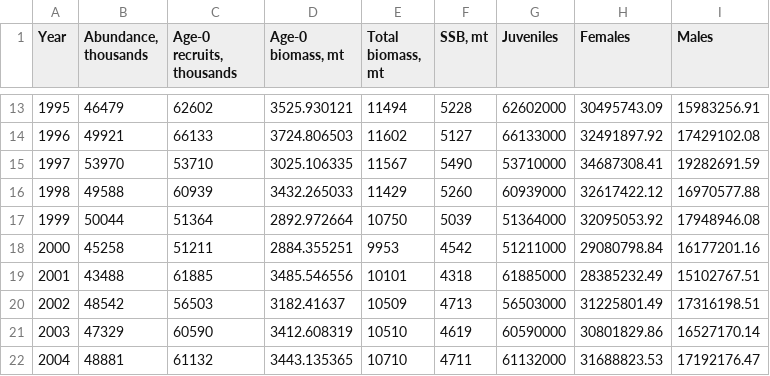
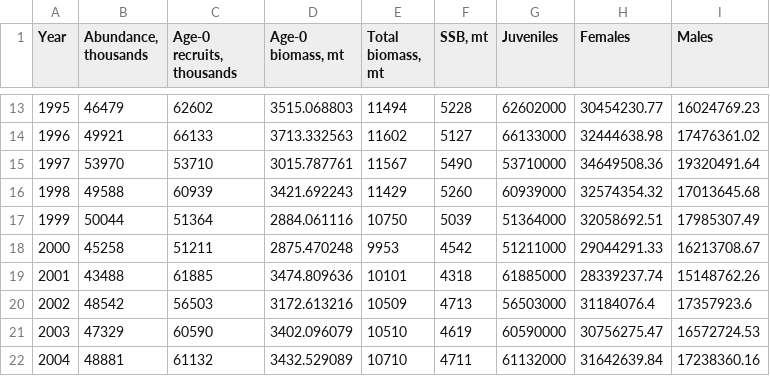
Before and after one commit to VirginiaBee47/mathbio_project_1, a CSV file: abundance_data.csv, drawn as a sheet; only a part is shown, gaps mark what is left out; the diff covers the shown part only; the diff names each change by its address in the sheet, - before the commit and + after, or states it on an @@ line.

Commit message:
Corrected Age-0 biomass calculation

```diff
--- a/abundance_data.csv
+++ b/abundance_data.csv
-D13 (Age-0 biomass, mt): 3525.930121
+D13 (Age-0 biomass, mt): 3515.068803
-H13 (Females): 30495743.09
+H13 (Females): 30454230.77
-I13 (Males): 15983256.91
+I13 (Males): 16024769.23
-D14 (Age-0 biomass, mt): 3724.806503
+D14 (Age-0 biomass, mt): 3713.332563
-H14 (Females): 32491897.92
+H14 (Females): 32444638.98
-I14 (Males): 17429102.08
+I14 (Males): 17476361.02
-D15 (Age-0 biomass, mt): 3025.106335
+D15 (Age-0 biomass, mt): 3015.787761
-H15 (Females): 34687308.41
+H15 (Females): 34649508.36
-I15 (Males): 19282691.59
+I15 (Males): 19320491.64
-D16 (Age-0 biomass, mt): 3432.265033
+D16 (Age-0 biomass, mt): 3421.692243
-H16 (Females): 32617422.12
+H16 (Females): 32574354.32
-I16 (Males): 16970577.88
+I16 (Males): 17013645.68
-D17 (Age-0 biomass, mt): 2892.972664
+D17 (Age-0 biomass, mt): 2884.061116
-H17 (Females): 32095053.92
+H17 (Females): 32058692.51
-I17 (Males): 17948946.08
+I17 (Males): 17985307.49
-D18 (Age-0 biomass, mt): 2884.355251
+D18 (Age-0 biomass, mt): 2875.470248
-H18 (Females): 29080798.84
+H18 (Females): 29044291.33
-I18 (Males): 16177201.16
+I18 (Males): 16213708.67
-D19 (Age-0 biomass, mt): 3485.546556
+D19 (Age-0 biomass, mt): 3474.809636
-H19 (Females): 28385232.49
+H19 (Females): 28339237.74
-I19 (Males): 15102767.51
+I19 (Males): 15148762.26
-D20 (Age-0 biomass, mt): 3182.41637
+D20 (Age-0 biomass, mt): 3172.613216
-H20 (Females): 31225801.49
+H20 (Females): 31184076.4
-I20 (Males): 17316198.51
+I20 (Males): 17357923.6
-D21 (Age-0 biomass, mt): 3412.608319
+D21 (Age-0 biomass, mt): 3402.096079
-H21 (Females): 30801829.86
+H21 (Females): 30756275.47
-I21 (Males): 16527170.14
+I21 (Males): 16572724.53
-D22 (Age-0 biomass, mt): 3443.135365
+D22 (Age-0 biomass, mt): 3432.529089
-H22 (Females): 31688823.53
+H22 (Females): 31642639.84
-I22 (Males): 17192176.47
+I22 (Males): 17238360.16
```
Also changed, not shown: 90 edited cells elsewhere in this file.
